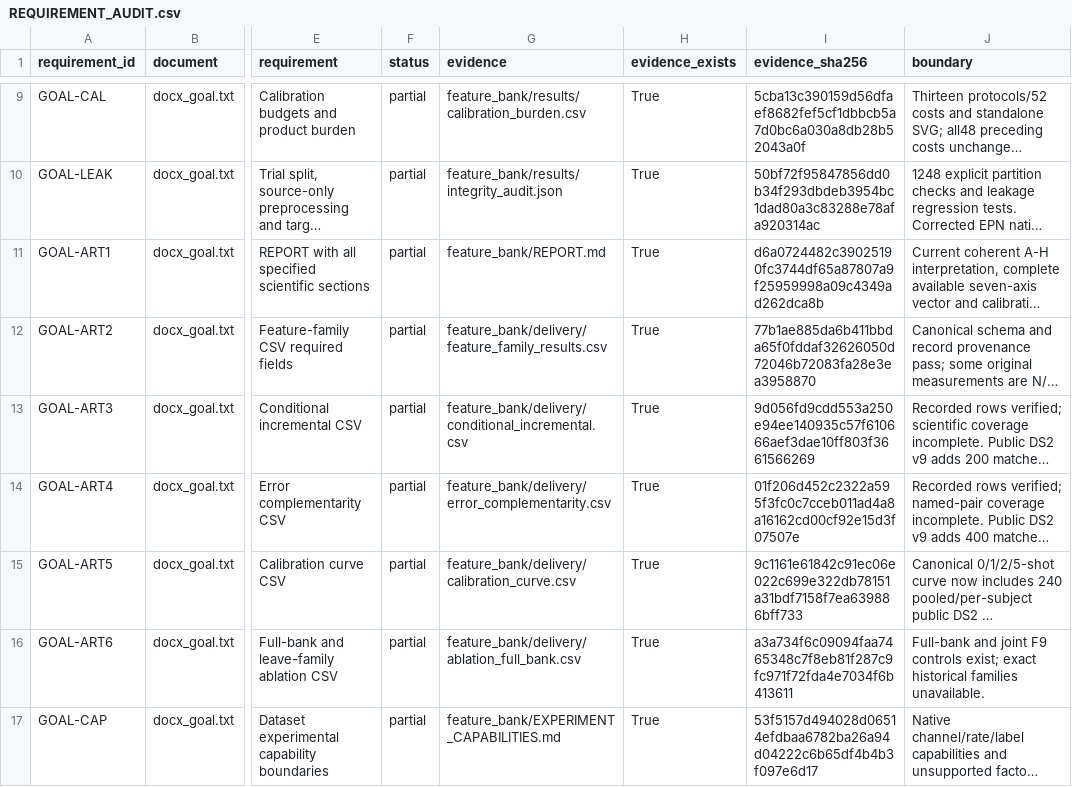
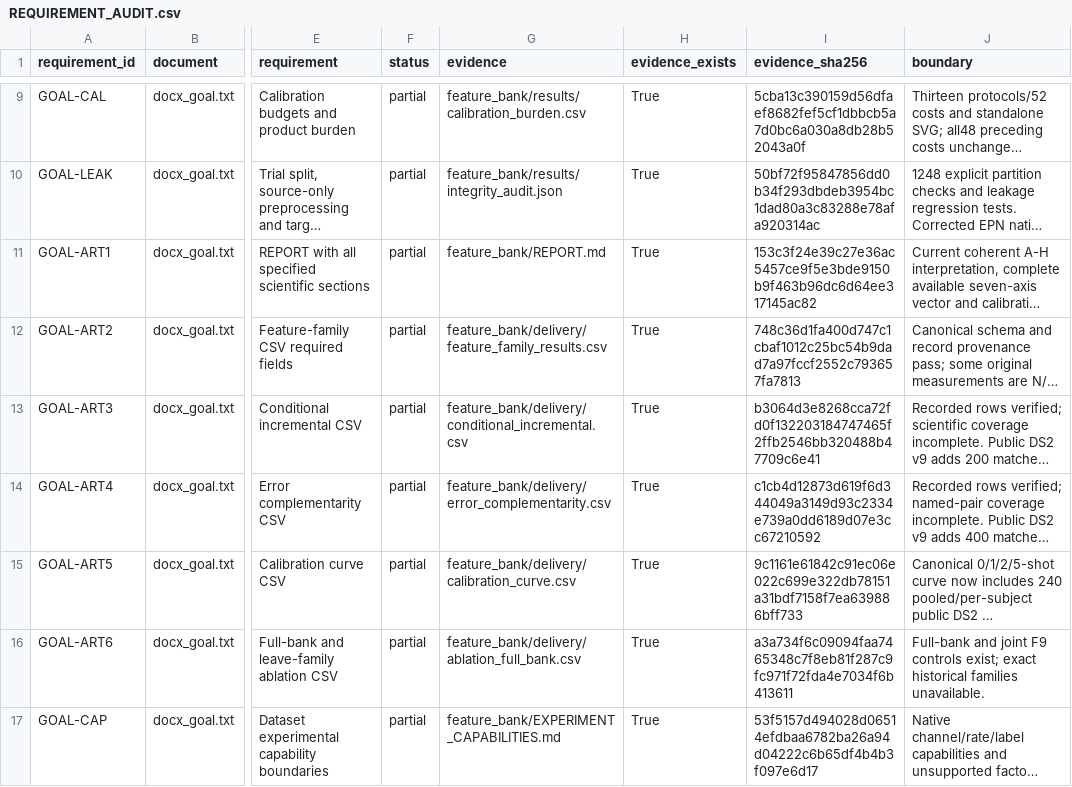
Before and after one commit to boyandong/emg-imu-human-in-the-loop, a CSV file: emgimu_classifier/feature_bank/REQUIREMENT_AUDIT.csv, drawn as a sheet; only a part is shown, gaps mark what is left out; long unchanged cells end in …; the diff covers the shown part only; the diff names each change by its address in the sheet, - before the commit and + after, or states it on an @@ line.

```diff
--- a/emgimu_classifier/feature_bank/REQUIREMENT_AUDIT.csv
+++ b/emgimu_classifier/feature_bank/REQUIREMENT_AUDIT.csv
-I11 (evidence_sha256): d6a0724482c39025190fc3744df65a87807a9f25959998a09c4349ad262dca8b
+I11 (evidence_sha256): 153c3f24e39c27e36ac5457ce9f5e3bde9150b9f463b96dc6d64ee317145ac82
-I12 (evidence_sha256): 77b1ae885da6b411bbda65f0fddaf32626050d72046b72083fa28e3ea3958870
+I12 (evidence_sha256): 748c36d1fa400d747c1cbaf1012c25bc54b9dad7a97fccf2552c793657fa7813
-I13 (evidence_sha256): 9d056fd9cdd553a250e94ee140935c57f610666aef3dae10ff803f3661566269
+I13 (evidence_sha256): b3064d3e8268cca72fd0f132203184747465f2ffb2546bb320488b47709c6e41
-I14 (evidence_sha256): 01f206d452c2322a595f3fc0c7cceb011ad4a8a16162cd00cf92e15d3f07507e
+I14 (evidence_sha256): c1cb4d12873d619f6d344049a3149d93c2334e739a0dd6189d07e3cc67210592
```
Also changed, not shown: 4 edited cells elsewhere in this file, emgimu_classifier/feature_bank/DOCUMENT_SECTION_AUDIT.csv, 30 other files.
